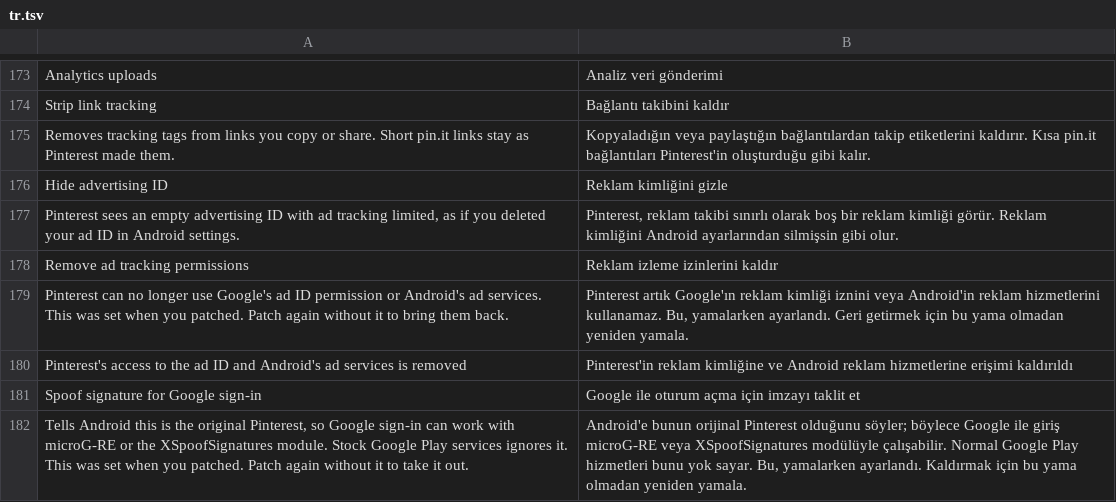
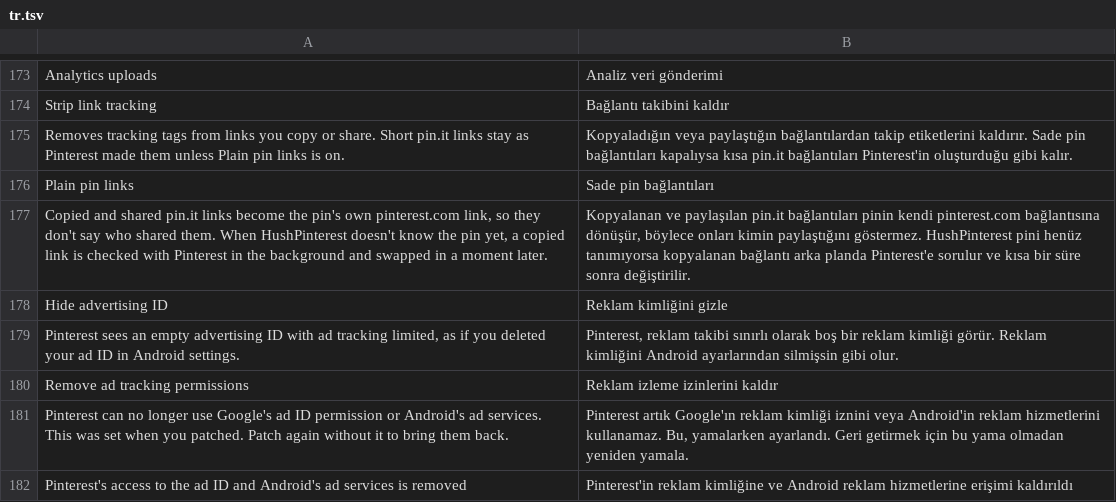
Before and after one commit to SA-SUJON/HushPinterest, a TSV file: extensions/shared/library/src/main/l10n/tr.tsv, drawn as a sheet; only a part is shown, gaps mark what is left out; the shorter side is filled out with more unchanged rows.

Commit message:
feat(privacy): replace pin.it short links with the plain pin link
A pin.it short link's slug tells Pinterest who shared it. Strip link
tracking gets a Plain pin links switch, starting off, that turns a pin.it
link in copied or shared text into the pin's own pinterest.com link.

Pinterest logs each invite link with the object it was made for just
before Copy link or a share uses it, so a hook in front of that log event
records slug and pin id for pins only, and the text that follows comes
out plain with no request. A share straight to one app builds its intent
and starts the app before it logs the invite, so a second hook, right in
front of that app start, records the pair through two stubs calling the
log event's own getters and rewrites the intent's text from memory. Any
other copied pin.it link is asked of pin.it in the background (HEAD only,
Pinterest hosts only, 4 seconds) and swapped on the clipboard only if it
still holds the same text. Shared text never waits on the network.

Only a whole, bare pin.it link is ever replaced. Links that still carry
a parameter after tracking tags come off, signed links, board and
profile links and slugs seen with two pins stay as they are. Both hooks
are found before either goes in; without both the switch stays off the
settings screen and Strip link tracking works as before. DexDiff's
pinInvites contract now binds both hooks and the stubs to the clean APK.

Ported onto current main for Pinterest 14.38.0 only; the original branch
covered Copy link and the share menu but left the direct share to one
app with the short link. The patch description, settings rows,
translations and changelog use the plain-English wording, and the
backup entry sits beside Strip link tracking's.

```diff
--- a/extensions/shared/library/src/main/l10n/tr.tsv
+++ b/extensions/shared/library/src/main/l10n/tr.tsv
@@ -174,3 +174,5 @@ Analytics uploads	Analiz veri gönderimi
 Strip link tracking	Bağlantı takibini kaldır
-Removes tracking tags from links you copy or share. Short pin.it links stay as Pinterest made them.	Kopyaladığın veya paylaştığın bağlantılardan takip etiketlerini kaldırır. Kısa pin.it bağlantıları Pinterest'in oluşturduğu gibi kalır.
+Removes tracking tags from links you copy or share. Short pin.it links stay as Pinterest made them unless Plain pin links is on.	Kopyaladığın veya paylaştığın bağlantılardan takip etiketlerini kaldırır. Sade pin bağlantıları kapalıysa kısa pin.it bağlantıları Pinterest'in oluşturduğu gibi kalır.
+Plain pin links	Sade pin bağlantıları
+Copied and shared pin.it links become the pin's own pinterest.com link, so they don't say who shared them. When HushPinterest doesn't know the pin yet, a copied link is checked with Pinterest in the background and swapped in a moment later.	Kopyalanan ve paylaşılan pin.it bağlantıları pinin kendi pinterest.com bağlantısına dönüşür, böylece onları kimin paylaştığını göstermez. HushPinterest pini henüz tanımıyorsa kopyalanan bağlantı arka planda Pinterest'e sorulur ve kısa bir süre sonra değiştirilir.
 Hide advertising ID	Reklam kimliğini gizle
```
Also changed, not shown: extensions/shared/library/src/main/l10n/de.tsv, extensions/shared/library/src/main/l10n/es.tsv, 27 other files.
